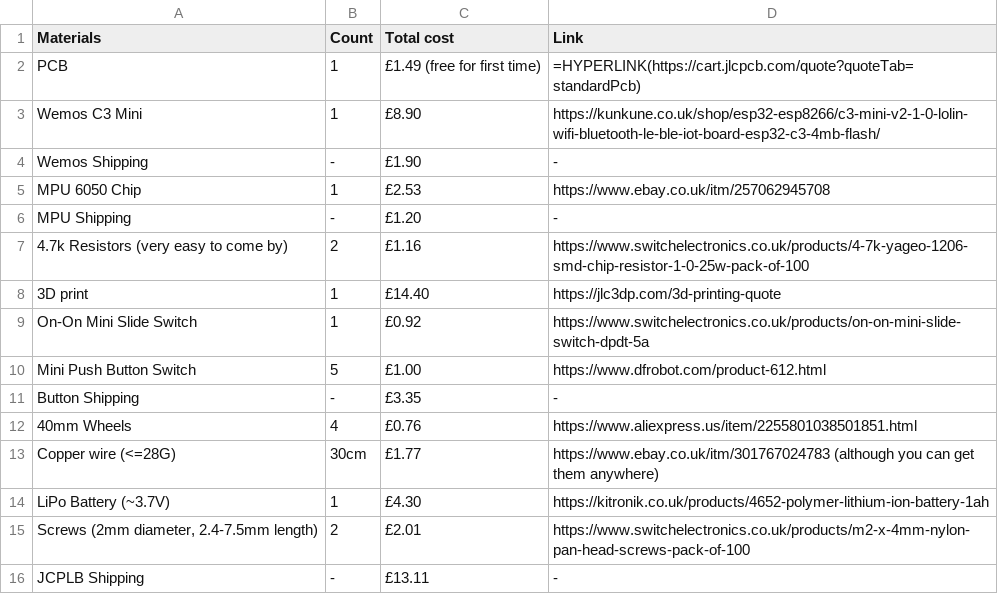
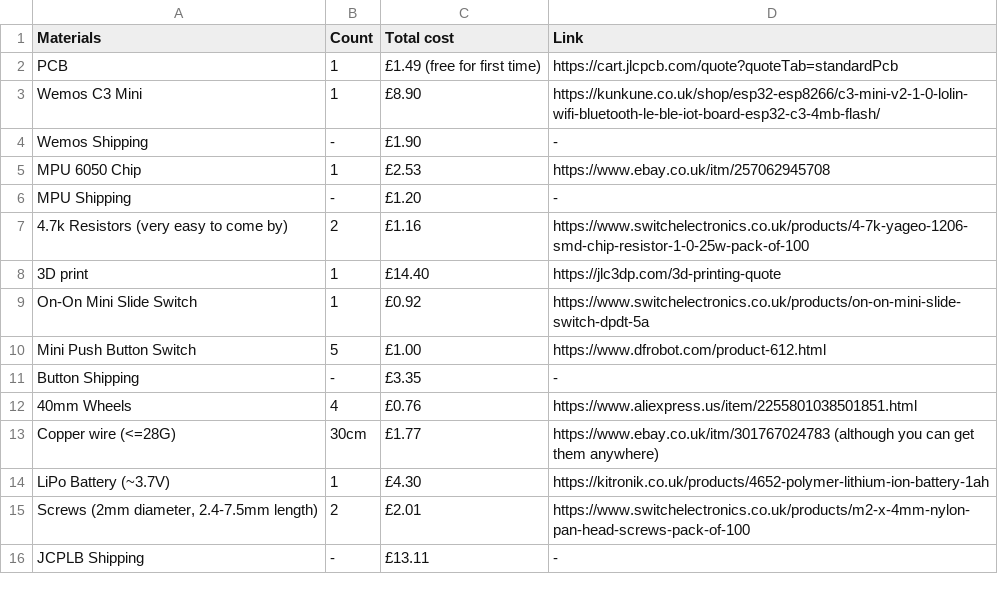
Before and after one commit to rujxtastic/rlcontroller, a CSV file: bom.csv, drawn as a sheet.

Commit message:
Update bom.csv

```diff
--- a/bom.csv
+++ b/bom.csv
@@ -1,3 +1,3 @@
 Materials , Count , Total cost , Link
-PCB ,1, £1.49 (free for first time) , =HYPERLINK(https://cart.jlcpcb.com/quote?quoteTab=standardPcb)
+PCB ,1, £1.49 (free for first time) , https://cart.jlcpcb.com/quote?quoteTab=standardPcb
 Wemos C3 Mini ,1,£8.90, https://kunkune.co.uk/shop/esp32-esp8266/c3-mini-v2-1-0-lolin-wifi-bluetooth-le-ble-iot-board-esp32-c3-4mb-flash/
```
